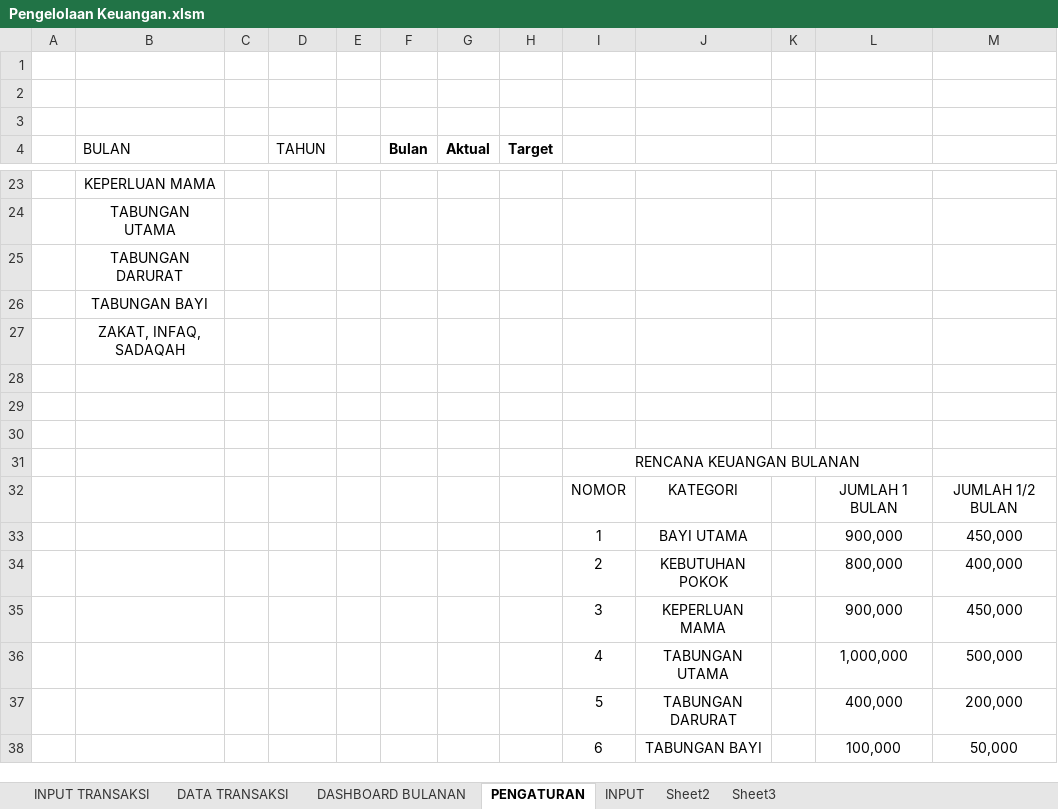
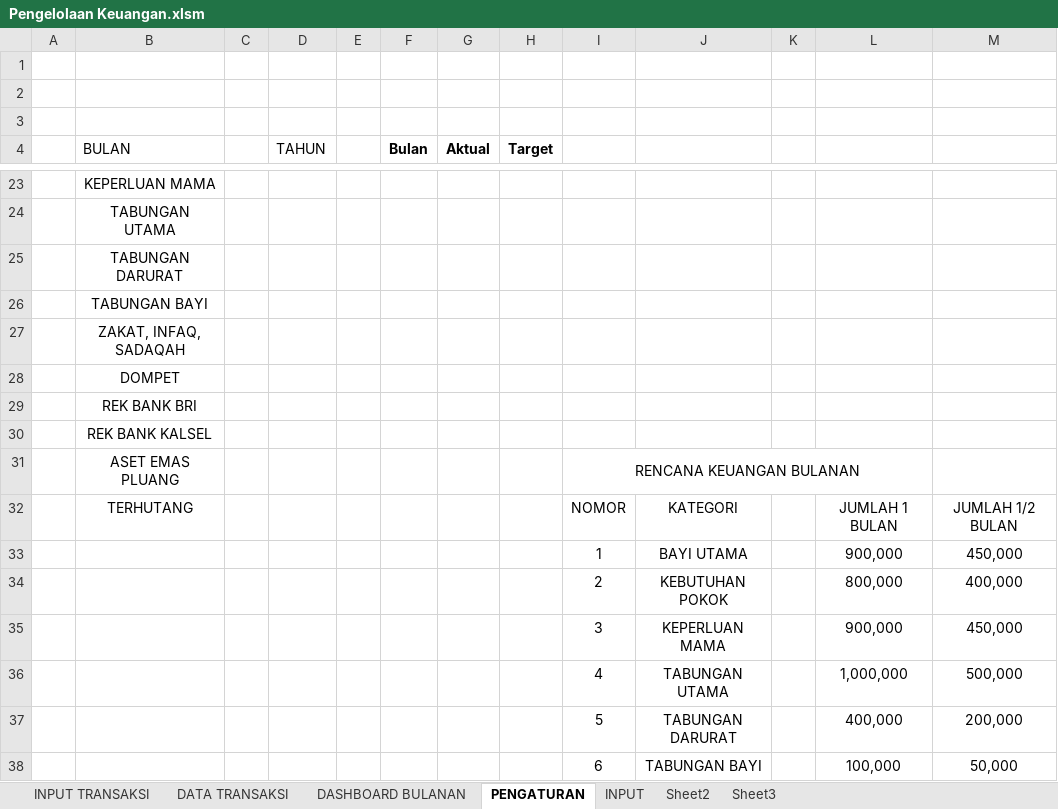
Before and after one commit to rudininh/pengeluaran, an Excel workbook: Pengeluaran/Pengelolaan Keuangan.xlsm, sheet PENGATURAN, drawn as a sheet; only a part is shown, gaps mark what is left out; values as stored, in another font and other column widths than the file's, no borders; charts and pictures not drawn; the diff names each change by its address in the sheet, - before the commit and + after, or states it on an @@ line.

```diff
--- a/Pengeluaran/Pengelolaan Keuangan.xlsm (sheet PENGATURAN)
+++ b/Pengeluaran/Pengelolaan Keuangan.xlsm (sheet PENGATURAN)
-B28 (BULAN): (empty)
+B28 (BULAN): DOMPET
-B29 (BULAN): (empty)
+B29 (BULAN): REK BANK BRI
-B30 (BULAN): (empty)
+B30 (BULAN): REK BANK KALSEL
-B31 (BULAN): (empty)
+B31 (BULAN): ASET EMAS PLUANG
-B32 (BULAN): (empty)
+B32 (BULAN): TERHUTANG
```
Also changed, not shown: sheet INPUT TRANSAKSI, sheet DATA TRANSAKSI, charts or pictures.
